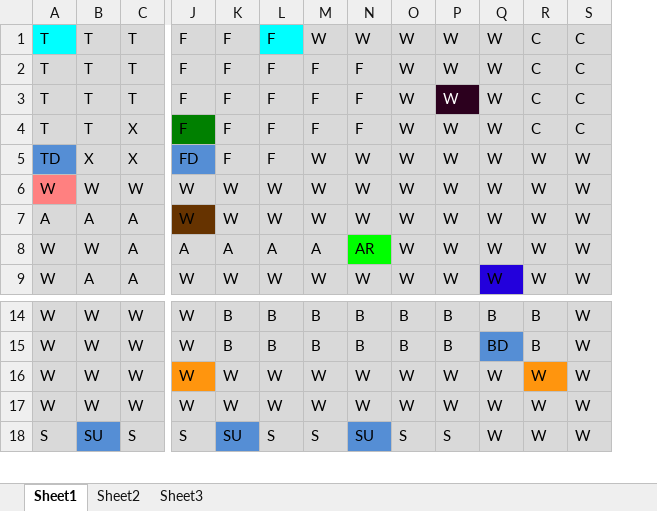
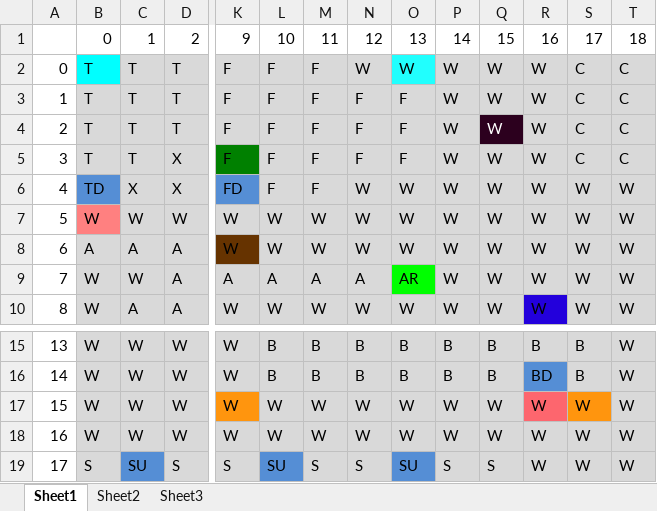
Before and after one commit to Narvey/Connornate-Cluedo, an Excel workbook: Tests.xlsx, sheet Sheet1, drawn as a sheet; only a part is shown, gaps mark what is left out; values as stored, in another font and other column widths than the file's, no borders; conditional formats not drawn; addresses are those after the commit; rows hold the shown columns only; the diff names each change by its address in the sheet, - before the commit and + after, or states it on an @@ line.

```diff
--- a/Tests.xlsx (sheet Sheet1)
+++ b/Tests.xlsx (sheet Sheet1)
+column A, rows 2-10: 0 | 1 | 2 | 3 | 4 | 5 | 6 | 7 | 8; rows 15-19: 13 | 14 | 15 | 16 | 17
+row 1:  | 0 | 1 | 2 | 9 | 10 | 11 | 12 | 13 | 14 | 15 | 16 | 17 | 18
-M2 fill: #00FFFF
+M2 fill: #D9D9D9
-O2 fill: #D9D9D9
+O2 fill: #21FFFE
-R17 fill: #D9D9D9
+R17 fill: #FD666E
```
Also changed, not shown: formulas that keep their value, 3 other files.
